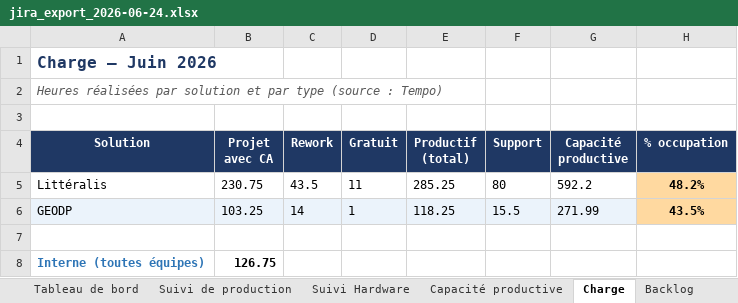
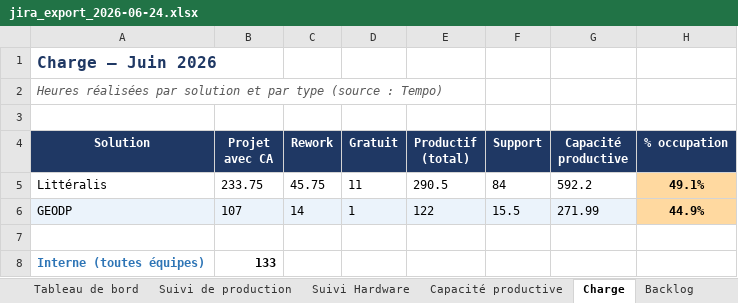
Before and after one commit to MathildePanierDelivery/jira-export, an Excel workbook: jira_export_2026-06-24.xlsx, sheet Charge, drawn as a sheet; values as stored, in another font and other column widths than the file's, no borders; the diff names each change by its address in the sheet, - before the commit and + after, or states it on an @@ line.

```diff
--- a/jira_export_2026-06-24.xlsx (sheet Charge)
+++ b/jira_export_2026-06-24.xlsx (sheet Charge)
-B5 (Projet avec CA): 230.75
+B5 (Projet avec CA): 233.75
-C5 (Rework): 43.5
+C5 (Rework): 45.75
-E5 (Productif (total)): 285.25
+E5 (Productif (total)): 290.5
-F5 (Support): 80
+F5 (Support): 84
-H5 (% occupation): 48.2%
+H5 (% occupation): 49.1%
-B6 (Projet avec CA): 103.25
+B6 (Projet avec CA): 107
-E6 (Productif (total)): 118.25
+E6 (Productif (total)): 122
-H6 (% occupation): 43.5%
+H6 (% occupation): 44.9%
-B8 (Projet avec CA): 126.75
+B8 (Projet avec CA): 133
```
Also changed, not shown: sheet Commandes du mois, sheet Tableau de bord, sheet Suivi de production, _historique.xlsx, 2 other files.
